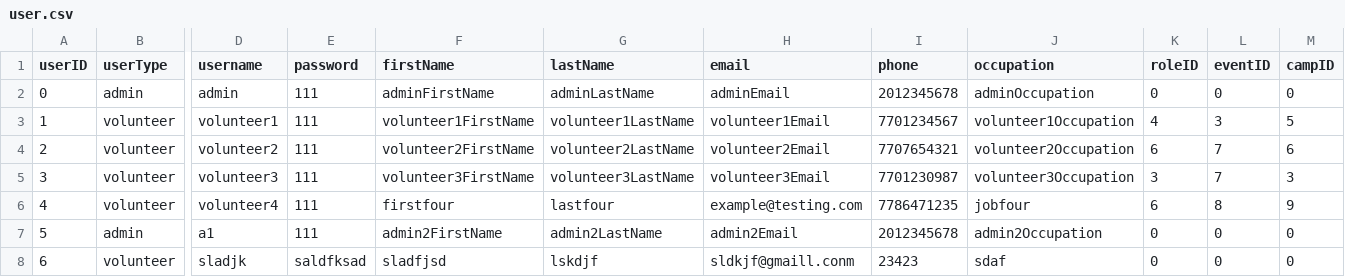
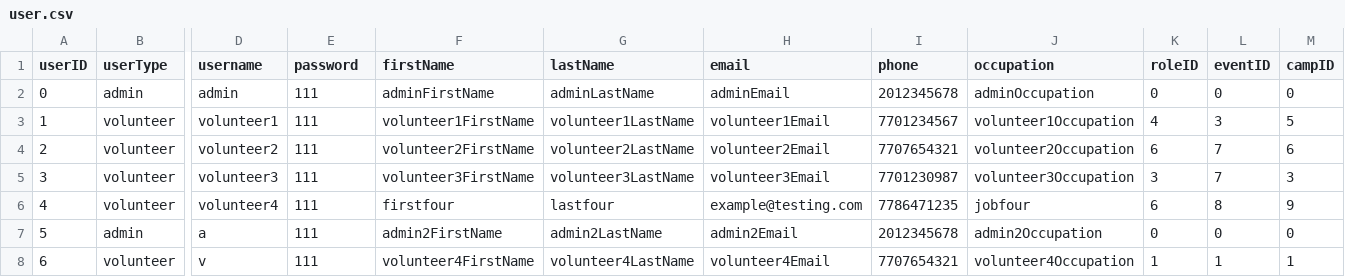
Before and after one commit to bennylao/ucl-humanitarian-management-system-CLI, a CSV file: humanitarian_management_system/data/user.csv, drawn as a sheet; only a part is shown, gaps mark what is left out; the diff names each change by its address in the sheet, - before the commit and + after, or states it on an @@ line.

Commit message:
some improvement for create event and camp

```diff
--- a/humanitarian_management_system/data/user.csv
+++ b/humanitarian_management_system/data/user.csv
-D7 (username): a1
+D7 (username): a
-D8 (username): sladjk
+D8 (username): v
-E8 (password): saldfksad
+E8 (password): 111
-F8 (firstName): sladfjsd
+F8 (firstName): volunteer4FirstName
-G8 (lastName): lskdjf
+G8 (lastName): volunteer4LastName
-H8 (email): sldkjf@gmaill.conm
+H8 (email): volunteer4Email
-I8 (phone): 23423
+I8 (phone): 7707654321
-J8 (occupation): sdaf
+J8 (occupation): volunteer4Occupation
-K8 (roleID): 0
+K8 (roleID): 1
-L8 (eventID): 0
+L8 (eventID): 1
-M8 (campID): 0
+M8 (campID): 1
```
Also changed, not shown: 3 other files.
